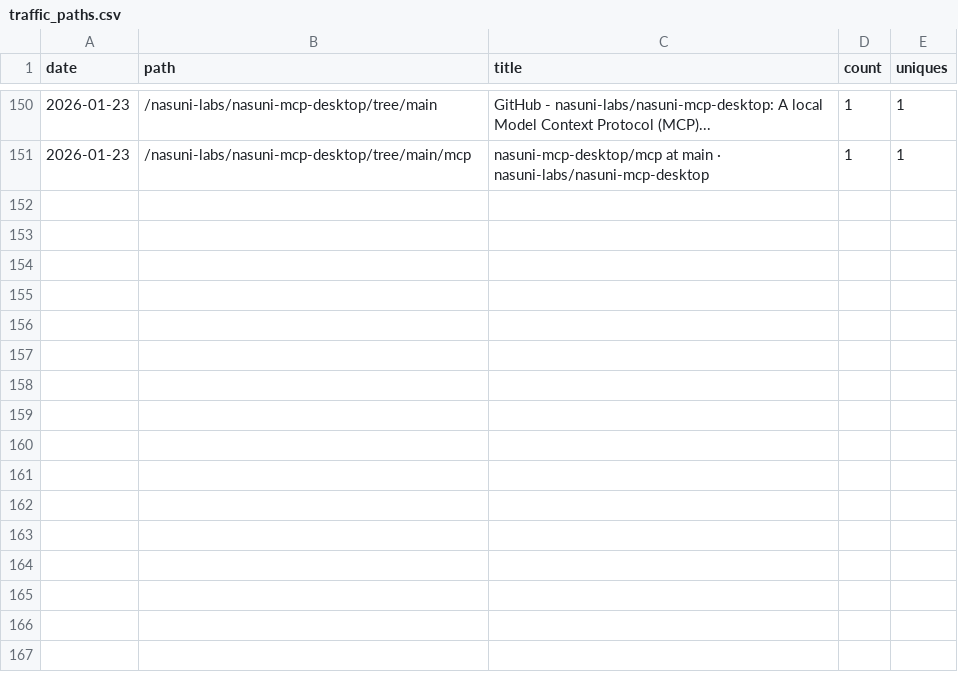
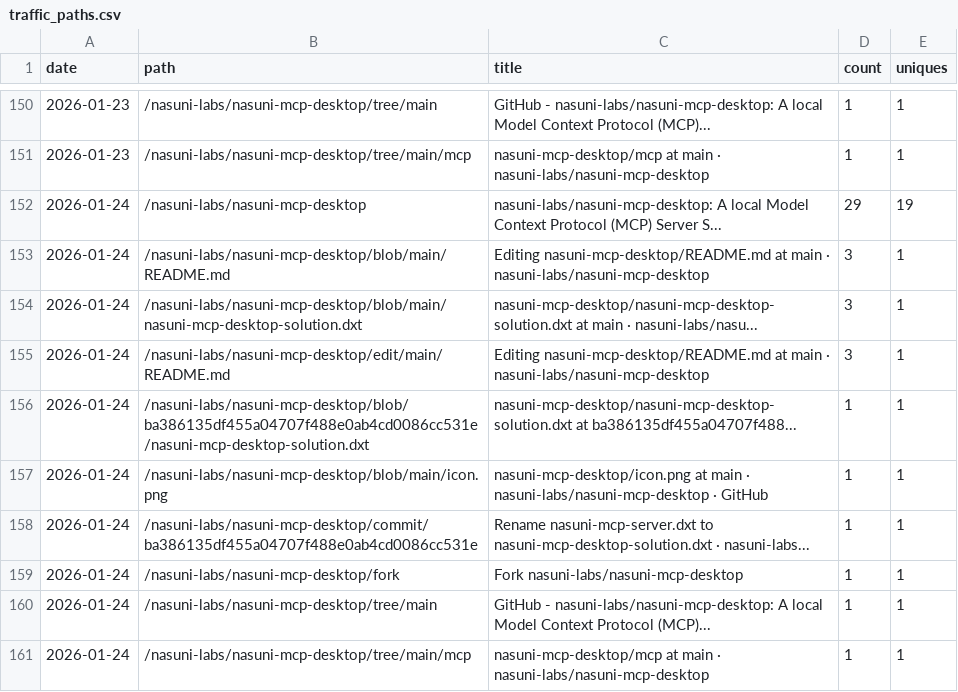
Before and after one commit to nasuni-labs/nasuni-mcp-desktop, a CSV file: data/traffic_paths.csv, drawn as a sheet; only a part is shown, gaps mark what is left out.

```diff
--- a/data/traffic_paths.csv
+++ b/data/traffic_paths.csv
@@ -151 +151,11 @@ date,path,title,count,uniques
 2026-01-23,/nasuni-labs/nasuni-mcp-desktop/tree/main/mcp,nasuni-mcp-desktop/mcp at main · nasuni-labs/nasuni-mcp-desktop,1,1
+2026-01-24,/nasuni-labs/nasuni-mcp-desktop,nasuni-labs/nasuni-mcp-desktop: A local Model Context Protocol (MCP) Server S...,29,19
+2026-01-24,/nasuni-labs/nasuni-mcp-desktop/blob/main/README.md,Editing nasuni-mcp-desktop/README.md at main · nasuni-labs/nasuni-mcp-desktop,3,1
+2026-01-24,/nasuni-labs/nasuni-mcp-desktop/blob/main/nasuni-mcp-desktop-solution.dxt,nasuni-mcp-desktop/nasuni-mcp-desktop-solution.dxt at main · nasuni-labs/nasu...,3,1
+2026-01-24,/nasuni-labs/nasuni-mcp-desktop/edit/main/README.md,Editing nasuni-mcp-desktop/README.md at main · nasuni-labs/nasuni-mcp-desktop,3,1
+2026-01-24,/nasuni-labs/nasuni-mcp-desktop/blob/ba386135df455a04707f488e0ab4cd0086cc531e/nasuni-mcp-desktop-solution.dxt,nasuni-mcp-desktop/nasuni-mcp-desktop-solution.dxt at ba386135df455a04707f488...,1,1
+2026-01-24,/nasuni-labs/nasuni-mcp-desktop/blob/main/icon.png,nasuni-mcp-desktop/icon.png at main · nasuni-labs/nasuni-mcp-desktop · GitHub,1,1
+2026-01-24,/nasuni-labs/nasuni-mcp-desktop/commit/ba386135df455a04707f488e0ab4cd0086cc531e,Rename nasuni-mcp-server.dxt to nasuni-mcp-desktop-solution.dxt · nasuni-labs...,1,1
+2026-01-24,/nasuni-labs/nasuni-mcp-desktop/fork,Fork nasuni-labs/nasuni-mcp-desktop,1,1
+2026-01-24,/nasuni-labs/nasuni-mcp-desktop/tree/main,GitHub - nasuni-labs/nasuni-mcp-desktop: A local Model Context Protocol (MCP)...,1,1
+2026-01-24,/nasuni-labs/nasuni-mcp-desktop/tree/main/mcp,nasuni-mcp-desktop/mcp at main · nasuni-labs/nasuni-mcp-desktop,1,1
```
Also changed, not shown: data/traffic_clones.csv, data/traffic_referrers.csv, 1 other file.
